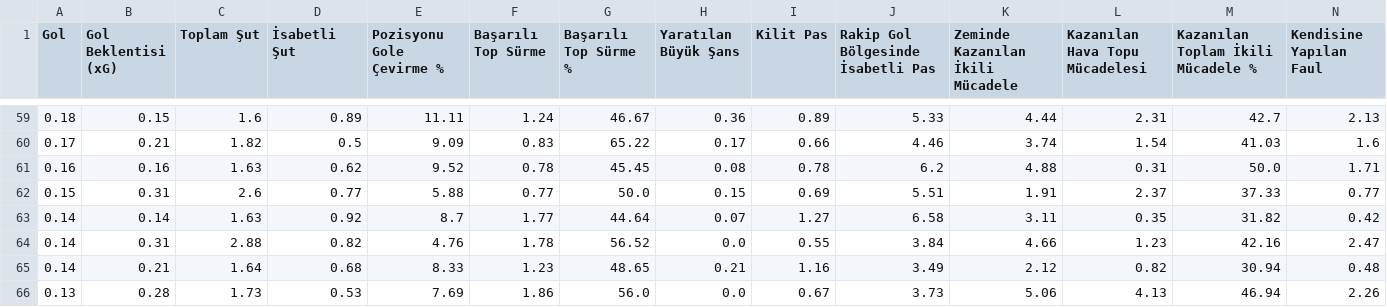
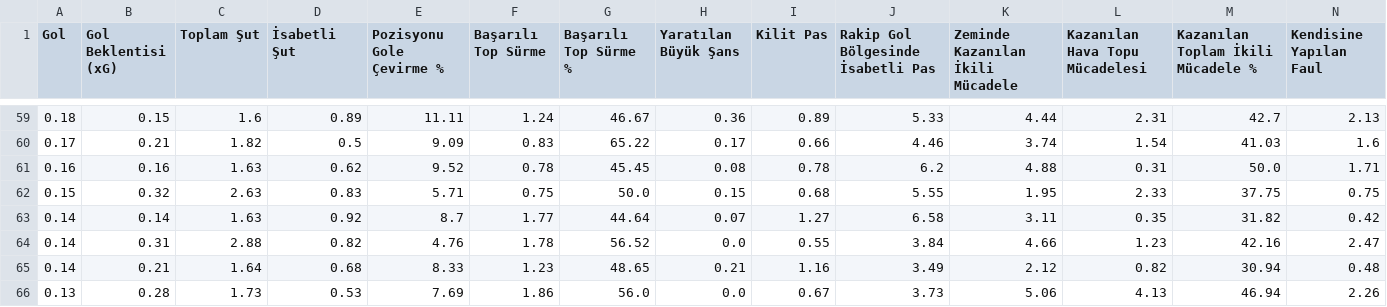
Before and after one commit to scatterradarcsv/csv_scatter_radar, a CSV file: forwards.csv, drawn as a sheet; only a part is shown, gaps mark what is left out; the diff covers the shown part only; the diff names each change by its address in the sheet, - before the commit and + after, or states it on an @@ line.

```diff
--- a/forwards.csv
+++ b/forwards.csv
-B62 (Gol Beklentisi (xG)): 0.31
+B62 (Gol Beklentisi (xG)): 0.32
-C62 (Toplam Şut): 2.6
+C62 (Toplam Şut): 2.63
-D62 (İsabetli Şut): 0.77
+D62 (İsabetli Şut): 0.83
-E62 (Pozisyonu Gole Çevirme %): 5.88
+E62 (Pozisyonu Gole Çevirme %): 5.71
-F62 (Başarılı Top Sürme): 0.77
+F62 (Başarılı Top Sürme): 0.75
-I62 (Kilit Pas): 0.69
+I62 (Kilit Pas): 0.68
-J62: 5.51
+J62: 5.55
-K62 (Zeminde Kazanılan İkili Mücadele): 1.91
+K62 (Zeminde Kazanılan İkili Mücadele): 1.95
-L62 (Kazanılan Hava Topu Mücadelesi): 2.37
+L62 (Kazanılan Hava Topu Mücadelesi): 2.33
-M62: 37.33
+M62: 37.75
-N62 (Kendisine Yapılan Faul): 0.77
+N62 (Kendisine Yapılan Faul): 0.75
```
Also changed, not shown: 5 added rows, 5 removed rows and 11 edited cells elsewhere in this file.
